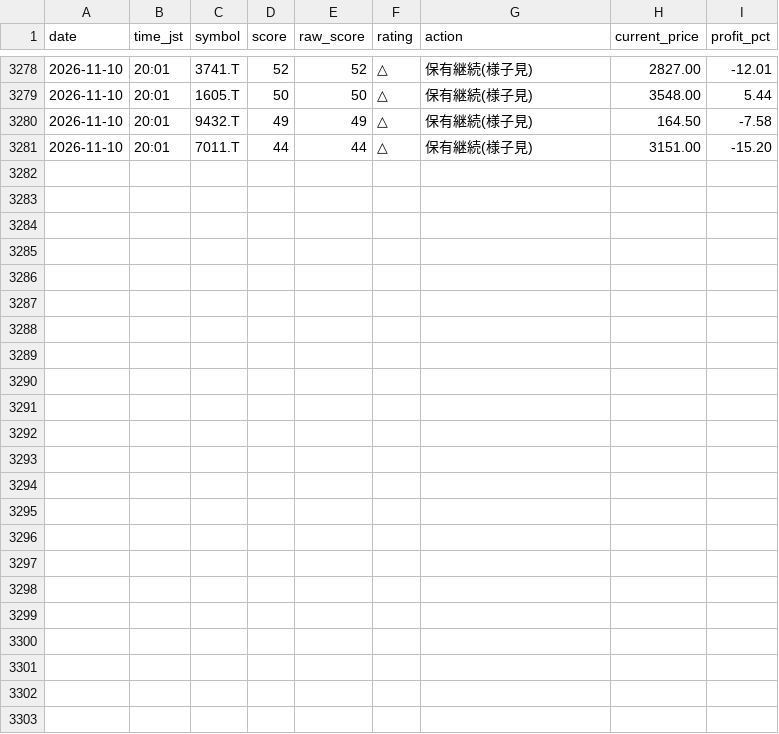
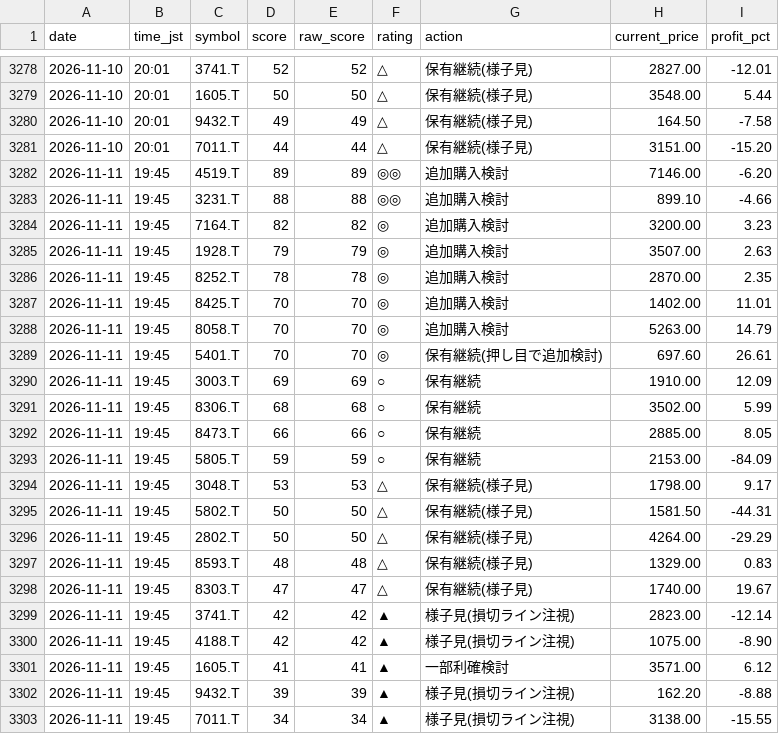
Before and after one commit to Maruko27o/stock-portfolio-analyzer, a CSV file: data/judgment_log.csv, drawn as a sheet; only a part is shown, gaps mark what is left out.

```diff
--- a/data/judgment_log.csv
+++ b/data/judgment_log.csv
@@ -3281 +3281,23 @@ date,time_jst,symbol,score,raw_score,rating,action,current_price,profit_pct
 2026-11-10,20:01,7011.T,44,44,△,保有継続(様子見),3151.00,-15.20
+2026-11-11,19:45,4519.T,89,89,◎◎,追加購入検討,7146.00,-6.20
+2026-11-11,19:45,3231.T,88,88,◎◎,追加購入検討,899.10,-4.66
+2026-11-11,19:45,7164.T,82,82,◎,追加購入検討,3200.00,3.23
+2026-11-11,19:45,1928.T,79,79,◎,追加購入検討,3507.00,2.63
+2026-11-11,19:45,8252.T,78,78,◎,追加購入検討,2870.00,2.35
+2026-11-11,19:45,8425.T,70,70,◎,追加購入検討,1402.00,11.01
+2026-11-11,19:45,8058.T,70,70,◎,追加購入検討,5263.00,14.79
+2026-11-11,19:45,5401.T,70,70,◎,保有継続(押し目で追加検討),697.60,26.61
+2026-11-11,19:45,3003.T,69,69,○,保有継続,1910.00,12.09
+2026-11-11,19:45,8306.T,68,68,○,保有継続,3502.00,5.99
+2026-11-11,19:45,8473.T,66,66,○,保有継続,2885.00,8.05
+2026-11-11,19:45,5805.T,59,59,○,保有継続,2153.00,-84.09
+2026-11-11,19:45,3048.T,53,53,△,保有継続(様子見),1798.00,9.17
+2026-11-11,19:45,5802.T,50,50,△,保有継続(様子見),1581.50,-44.31
+2026-11-11,19:45,2802.T,50,50,△,保有継続(様子見),4264.00,-29.29
+2026-11-11,19:45,8593.T,48,48,△,保有継続(様子見),1329.00,0.83
+2026-11-11,19:45,8303.T,47,47,△,保有継続(様子見),1740.00,19.67
+2026-11-11,19:45,3741.T,42,42,▲,様子見(損切ライン注視),2823.00,-12.14
+2026-11-11,19:45,4188.T,42,42,▲,様子見(損切ライン注視),1075.00,-8.90
+2026-11-11,19:45,1605.T,41,41,▲,一部利確検討,3571.00,6.12
+2026-11-11,19:45,9432.T,39,39,▲,様子見(損切ライン注視),162.20,-8.88
+2026-11-11,19:45,7011.T,34,34,▲,様子見(損切ライン注視),3138.00,-15.55
```
Also changed, not shown: data/subscore_log.csv.
